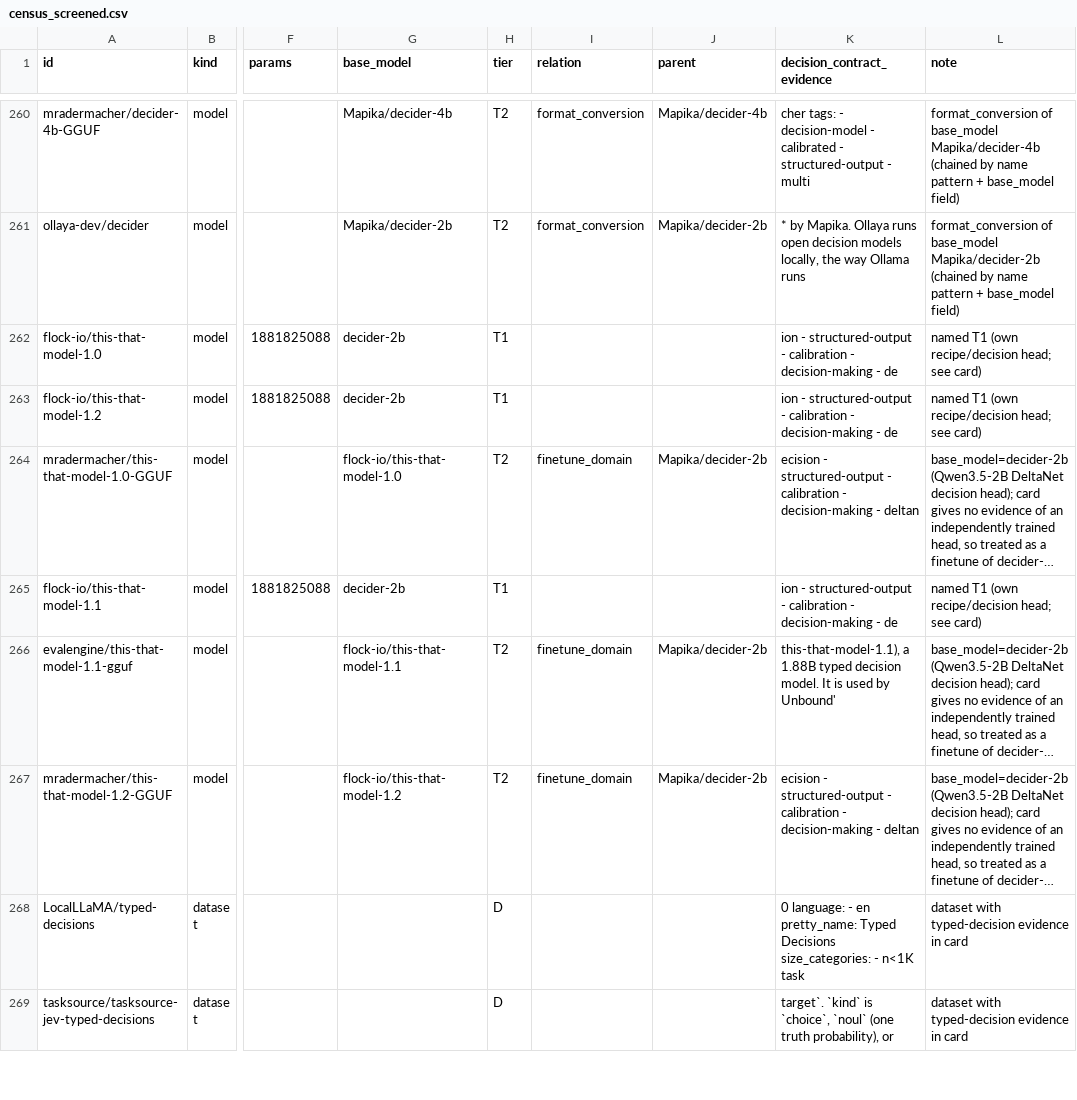
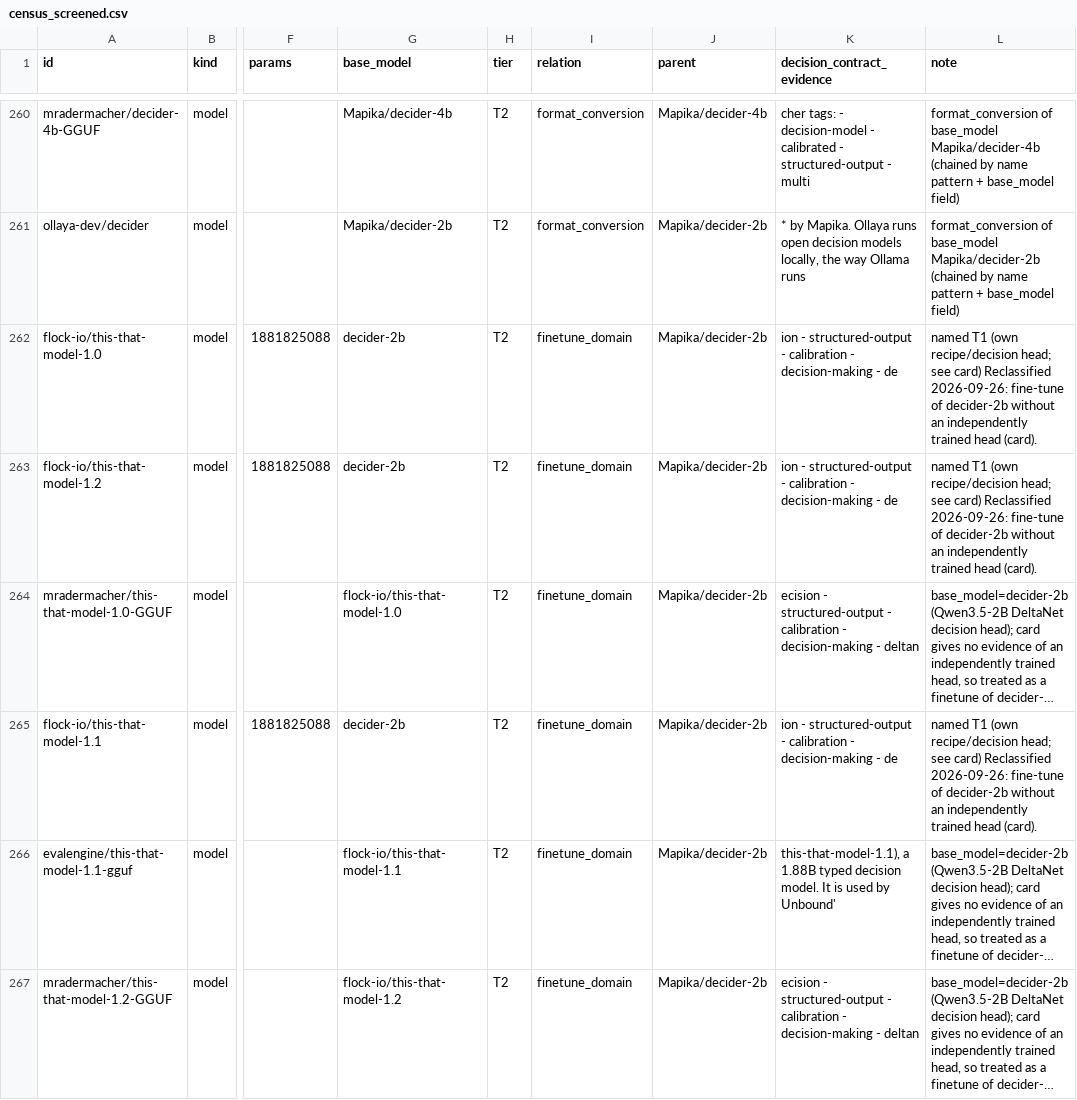
Before and after one commit to pozapas/system-one-models-survey, a CSV file: census/census_screened.csv, drawn as a sheet; only a part is shown, gaps mark what is left out; the shorter side is filled out with more unchanged rows; long unchanged cells end in …; the diff names each change by its address in the sheet, - before the commit and + after, or states it on an @@ line.

```diff
--- a/census/census_screened.csv
+++ b/census/census_screened.csv
-H262:H263 (tier): T1
+H262:H263 (tier): T2
-I262:I263 (relation): (empty)
+I262:I263 (relation): finetune_domain
-J262:J263 (parent): (empty)
+J262:J263 (parent): Mapika/decider-2b
-L262:L263 (note): …see card)
+L262:L263 (note): …see card) Reclassified 2026-09-26: fine-tune of decider-2b without an independently trained head (card).
-H265 (tier): T1
+H265 (tier): T2
-I265 (relation): (empty)
+I265 (relation): finetune_domain
-J265 (parent): (empty)
+J265 (parent): Mapika/decider-2b
-L265 (note): …see card)
+L265 (note): …see card) Reclassified 2026-09-26: fine-tune of decider-2b without an independently trained head (card).
```
Also changed, not shown: ledger/ledger.csv, 12 other files.
